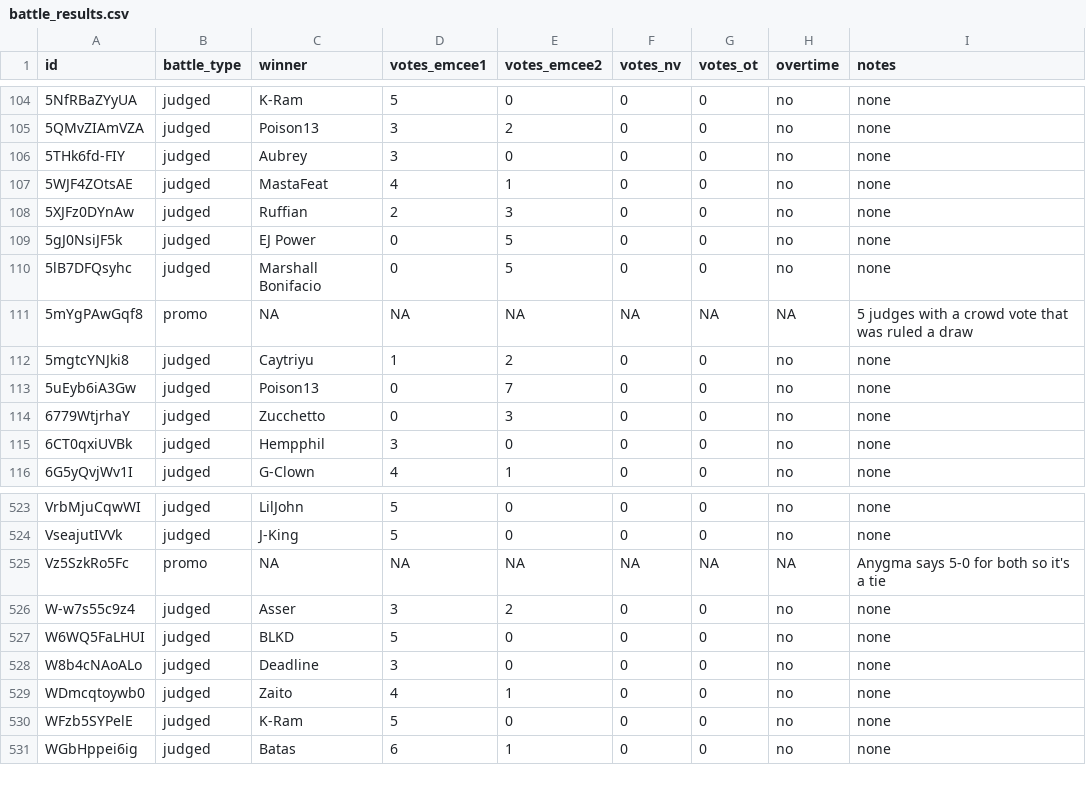
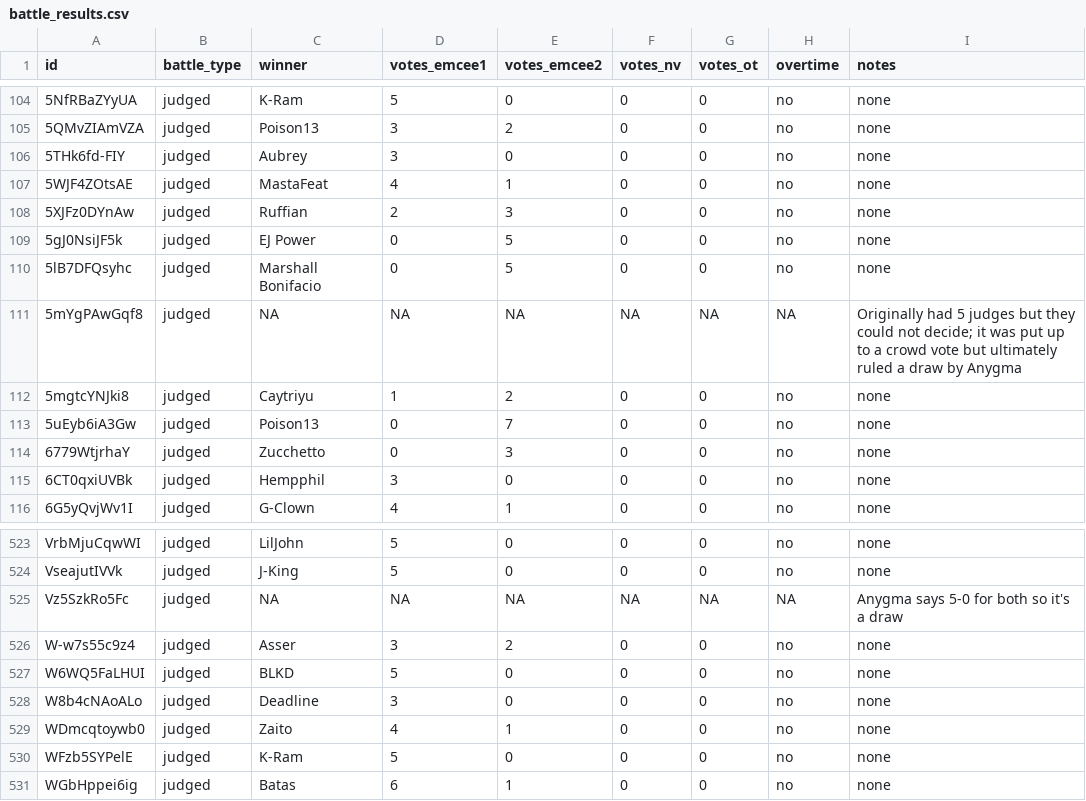
Before and after one commit to russluber/project-rap-sheet, a CSV file: data/annotations/battle_results.csv, drawn as a sheet; only a part is shown, gaps mark what is left out.

Commit message:
Rewrite M Zhayt vs Kregga and Rapido vs Asser (Gubat 3) as draws

```diff
--- a/data/annotations/battle_results.csv
+++ b/data/annotations/battle_results.csv
@@ -110,3 +110,3 @@ id,battle_type,winner,votes_emcee1,votes_emcee2,votes_nv,votes_ot,overtime,notes
 5lB7DFQsyhc,judged,Marshall Bonifacio,0,5,0,0,no,none
-5mYgPAwGqf8,promo,NA,NA,NA,NA,NA,NA,5 judges with a crowd vote that was ruled a draw
+5mYgPAwGqf8,judged,NA,NA,NA,NA,NA,NA,Originally had 5 judges but they could not decide; it was put up to a crowd vote but ultimately ruled a draw by Anygma
 5mgtcYNJki8,judged,Caytriyu,1,2,0,0,no,none
@@ -524,3 +524,3 @@ VrbMjuCqwWI,judged,LilJohn,5,0,0,0,no,none
 VseajutIVVk,judged,J-King,5,0,0,0,no,none
-Vz5SzkRo5Fc,promo,NA,NA,NA,NA,NA,NA,Anygma says 5-0 for both so it's a tie
+Vz5SzkRo5Fc,judged,NA,NA,NA,NA,NA,NA,Anygma says 5-0 for both so it's a draw
 W-w7s55c9z4,judged,Asser,3,2,0,0,no,none
```
